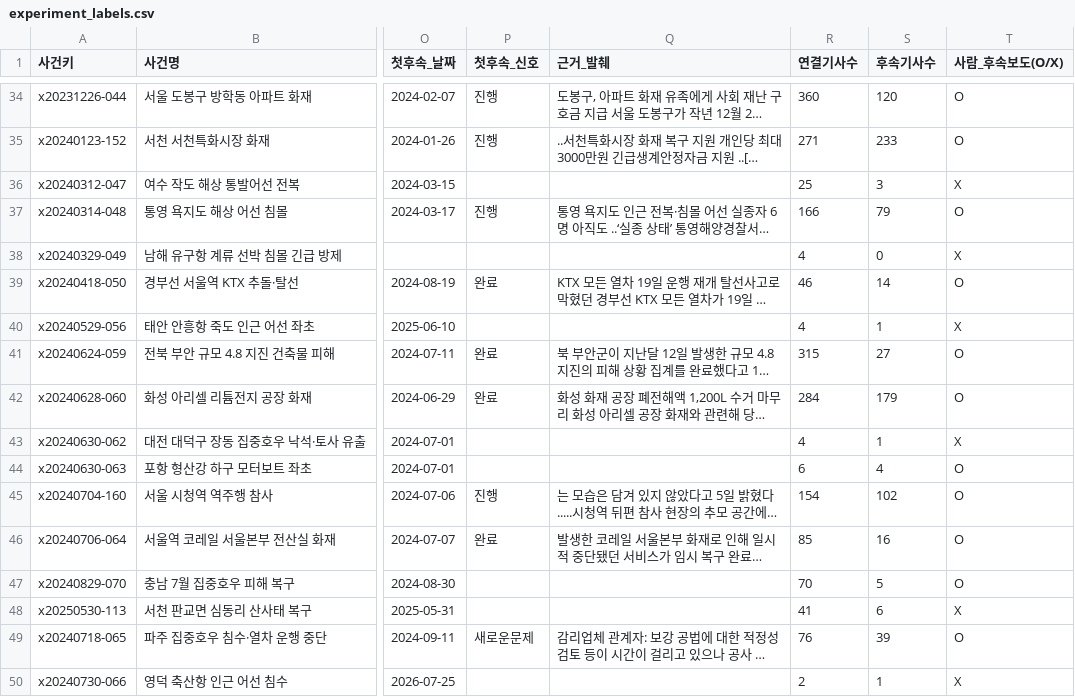
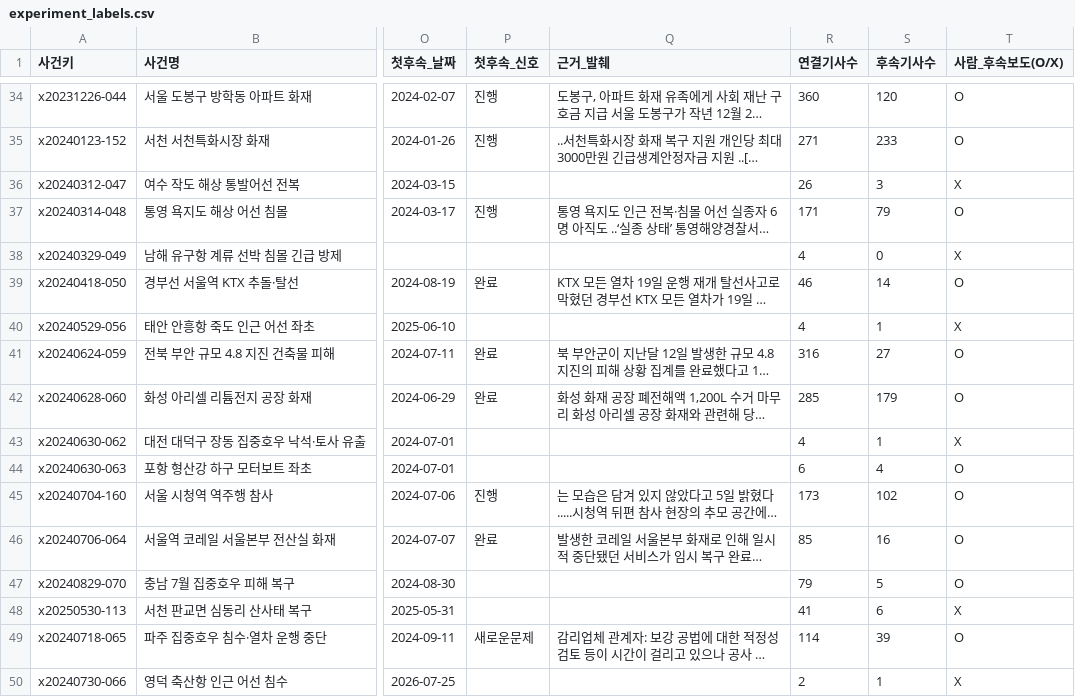
Before and after one commit to LH-GWAN/migyeol, a CSV file: backend/gold/experiment_labels.csv, drawn as a sheet; only a part is shown, gaps mark what is left out; long unchanged cells end in …; the diff covers the shown part only; the diff names each change by its address in the sheet, - before the commit and + after, or states it on an @@ line.

```diff
--- a/backend/gold/experiment_labels.csv
+++ b/backend/gold/experiment_labels.csv
-R36 (연결기사수): 25
+R36 (연결기사수): 26
-R37 (연결기사수): 166
+R37 (연결기사수): 171
-R41 (연결기사수): 315
+R41 (연결기사수): 316
-R42 (연결기사수): 284
+R42 (연결기사수): 285
-R45 (연결기사수): 154
+R45 (연결기사수): 173
-R47 (연결기사수): 70
+R47 (연결기사수): 79
-R49 (연결기사수): 76
+R49 (연결기사수): 114
```
Also changed, not shown: 70 edited cells elsewhere in this file, backend/gold/cluster_sample.csv, backend/gold/org_sample.csv, 25 other files.
